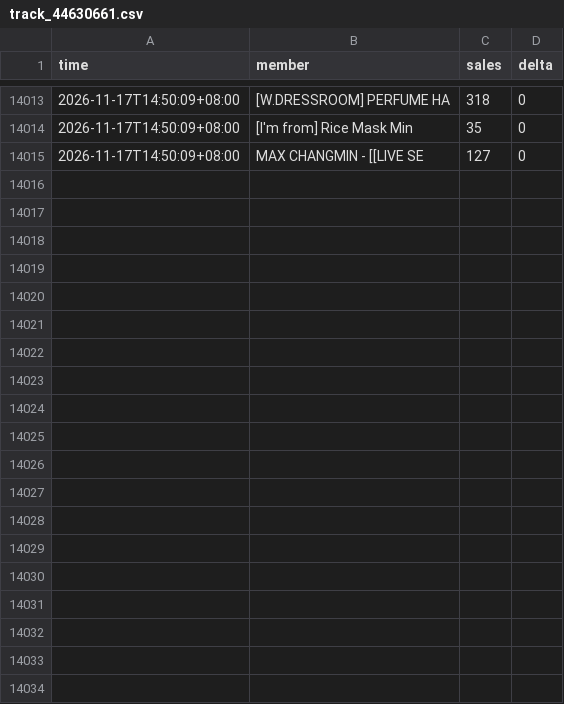
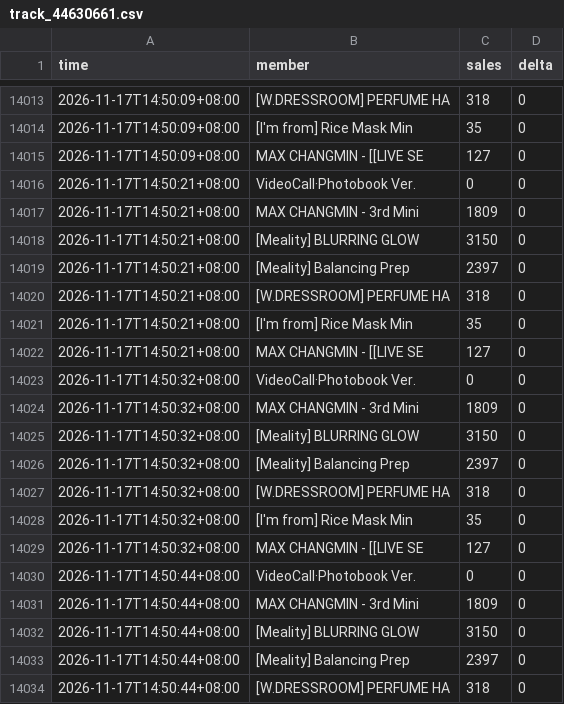
Before and after one commit to yun3263863532-source/ka-tracker, a CSV file: data/track_44630661.csv, drawn as a sheet; only a part is shown, gaps mark what is left out; the diff covers the shown part only.

```diff
--- a/data/track_44630661.csv
+++ b/data/track_44630661.csv
@@ -14015 +14015,20 @@
 2026-11-17T14:50:09+08:00,MAX CHANGMIN - [[LIVE SE,127,0
+2026-11-17T14:50:21+08:00,VideoCall·Photobook Ver.,0,0
+2026-11-17T14:50:21+08:00,MAX CHANGMIN - 3rd Mini ,1809,0
+2026-11-17T14:50:21+08:00,[Meality] BLURRING GLOW ,3150,0
+2026-11-17T14:50:21+08:00,[Meality] Balancing Prep,2397,0
+2026-11-17T14:50:21+08:00,[W.DRESSROOM] PERFUME HA,318,0
+2026-11-17T14:50:21+08:00,[I'm from] Rice Mask Min,35,0
+2026-11-17T14:50:21+08:00,MAX CHANGMIN - [[LIVE SE,127,0
+2026-11-17T14:50:32+08:00,VideoCall·Photobook Ver.,0,0
+2026-11-17T14:50:32+08:00,MAX CHANGMIN - 3rd Mini ,1809,0
+2026-11-17T14:50:32+08:00,[Meality] BLURRING GLOW ,3150,0
+2026-11-17T14:50:32+08:00,[Meality] Balancing Prep,2397,0
+2026-11-17T14:50:32+08:00,[W.DRESSROOM] PERFUME HA,318,0
+2026-11-17T14:50:32+08:00,[I'm from] Rice Mask Min,35,0
+2026-11-17T14:50:32+08:00,MAX CHANGMIN - [[LIVE SE,127,0
+2026-11-17T14:50:44+08:00,VideoCall·Photobook Ver.,0,0
+2026-11-17T14:50:44+08:00,MAX CHANGMIN - 3rd Mini ,1809,0
+2026-11-17T14:50:44+08:00,[Meality] BLURRING GLOW ,3150,0
+2026-11-17T14:50:44+08:00,[Meality] Balancing Prep,2397,0
+2026-11-17T14:50:44+08:00,[W.DRESSROOM] PERFUME HA,318,0
```
Also changed, not shown: 23 added rows elsewhere in this file, 1 other file.
